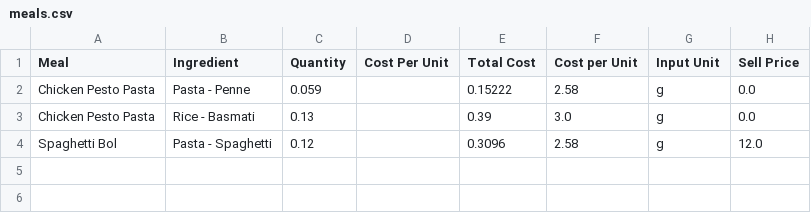
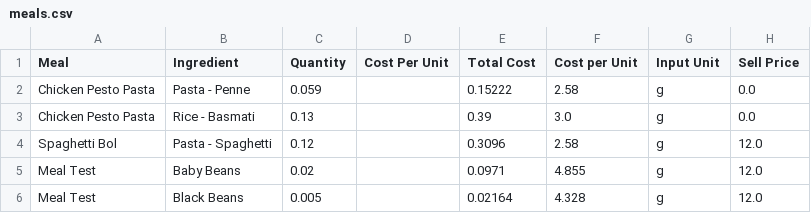
Before and after one commit to LukeCreativeInd/cleaneatscostings, a CSV file: data/meals.csv, drawn as a sheet; the diff names each change by its address in the sheet, - before the commit and + after, or states it on an @@ line.

Commit message:
Update meals 2025-08-06T04:55:43.304238Z

```diff
--- a/data/meals.csv
+++ b/data/meals.csv
+row 5: Meal Test | Baby Beans | 0.02 |  | 0.0971 | 4.855 | g | 12.0
+row 6: Meal Test | Black Beans | 0.005 |  | 0.02164 | 4.328 | g | 12.0
```
